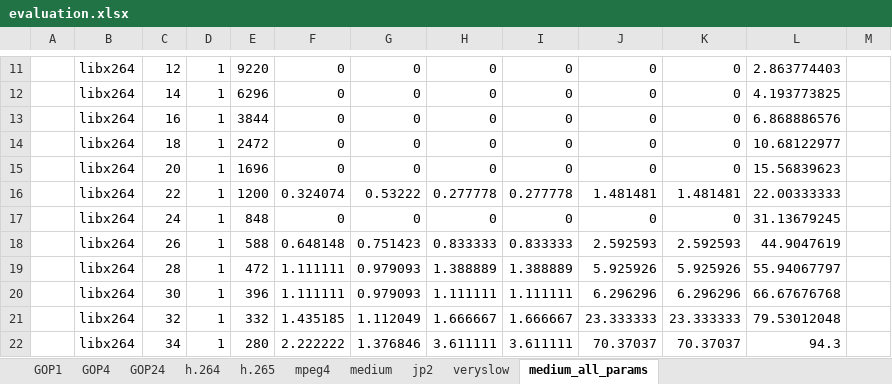
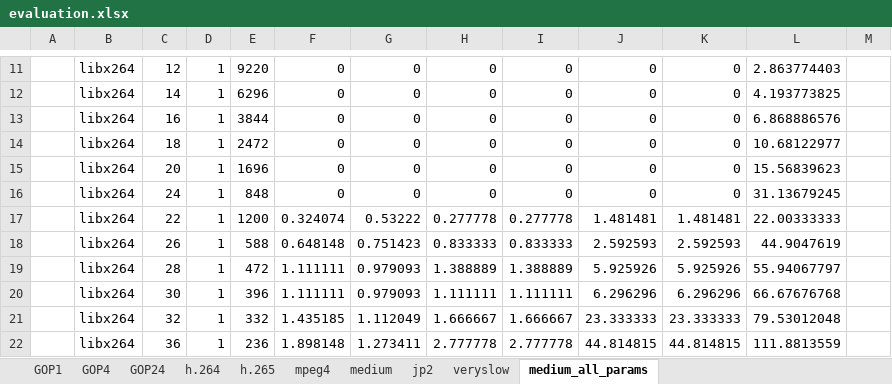
Before and after one commit to samydafir/Multimedia-Datenformate, an Excel workbook: evaluation.xlsx, sheet medium_all_params, drawn as a sheet; only a part is shown, gaps mark what is left out; values as stored, in another font and other column widths than the file's, no borders; charts and pictures not drawn; the diff covers the shown part only; the diff names each change by its address in the sheet, - before the commit and + after, or states it on an @@ line.

```diff
--- a/evaluation.xlsx (sheet medium_all_params)
+++ b/evaluation.xlsx (sheet medium_all_params)
-C16: 22
+C16: 24
-E16: 1200
+E16: 848
-F16: 0.324074
+F16: 0
-G16: 0.53222
+G16: 0
-H16: 0.277778
+H16: 0
-I16: 0.277778
+I16: 0
-J16: 1.481481
+J16: 0
-K16: 1.481481
+K16: 0
-L16: 22.00333333
+L16: 31.13679245
-C17: 24
+C17: 22
-E17: 848
+E17: 1200
-F17: 0
+F17: 0.324074
-G17: 0
+G17: 0.53222
-H17: 0
+H17: 0.277778
-I17: 0
+I17: 0.277778
-J17: 0
+J17: 1.481481
-K17: 0
+K17: 1.481481
-L17: 31.13679245
+L17: 22.00333333
-C22: 34
+C22: 36
-E22: 280
+E22: 236
-F22: 2.222222
+F22: 1.898148
-G22: 1.376846
+G22: 1.273411
-H22: 3.611111
+H22: 2.777778
-I22: 3.611111
+I22: 2.777778
-J22: 70.37037
+J22: 44.814815
-K22: 70.37037
+K22: 44.814815
-L22: 94.3
+L22: 111.8813559
```
Also changed, not shown: 35 edited cells elsewhere in this sheet, sheet veryslow, formulas that keep their value, charts or pictures.
